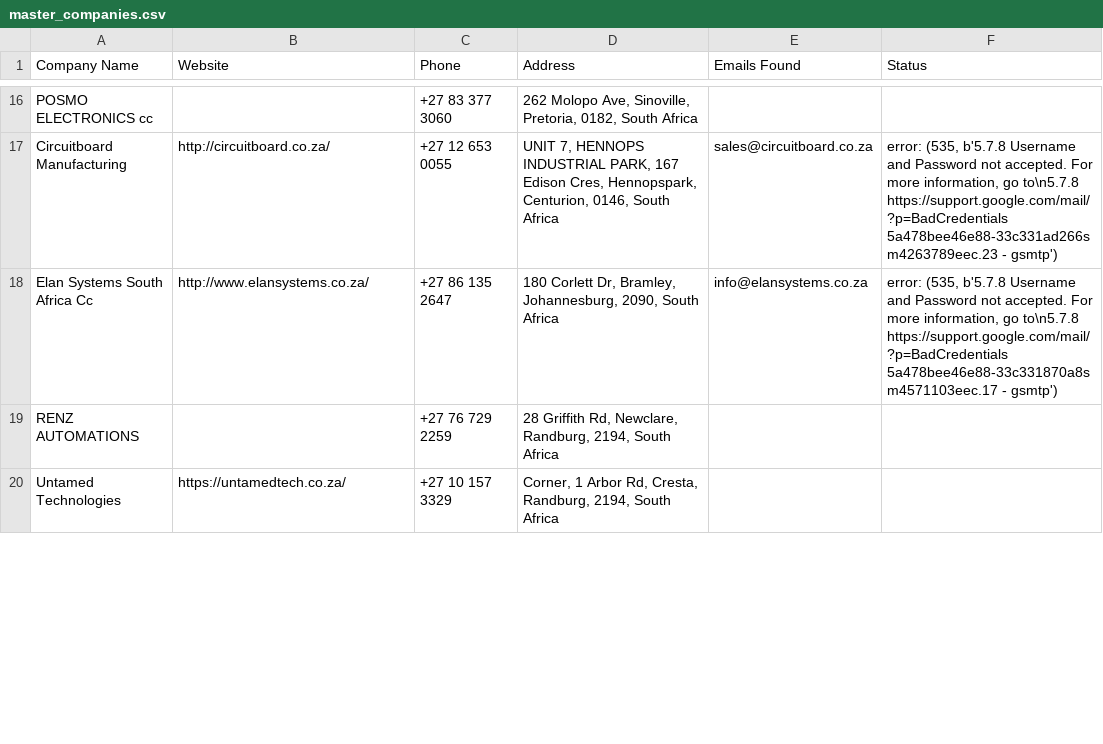
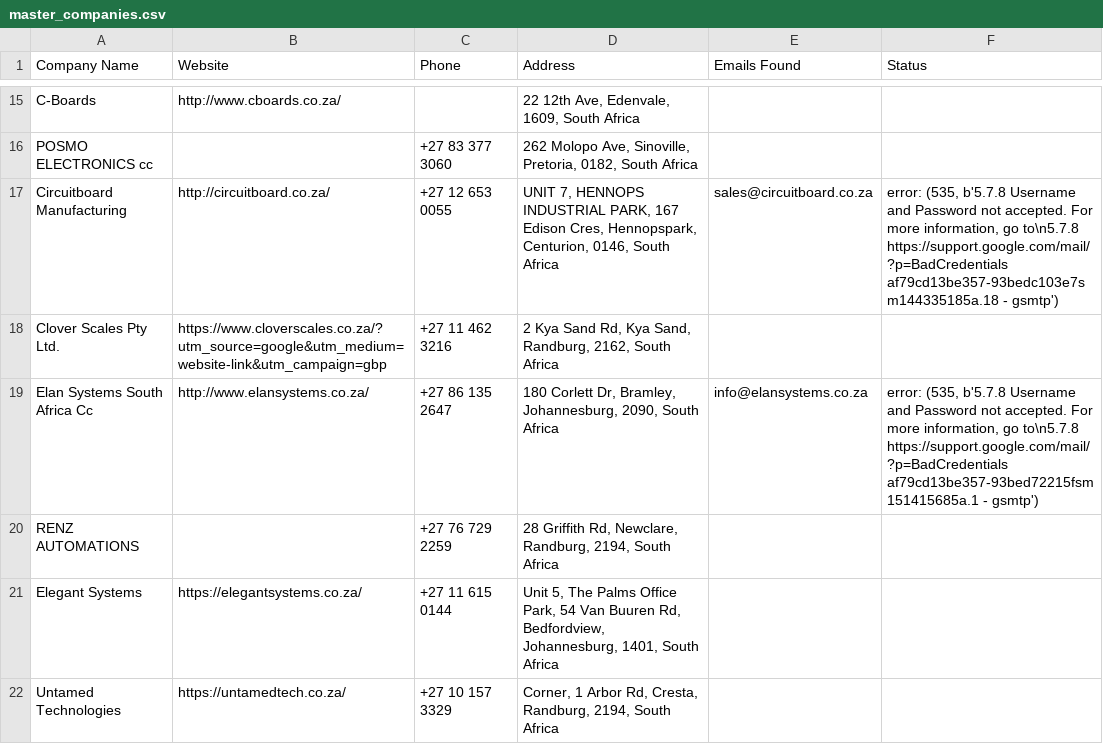
Before and after one commit to MareanaNsuku/Electronics-Project, a CSV file: secure-enclosure-outreach/data/master_companies.csv, drawn as a sheet; only a part is shown, gaps mark what is left out; addresses are those after the commit; the diff covers the shown part only; the diff names each change by its address in the sheet, - before the commit and + after, or states it on an @@ line.

```diff
--- a/secure-enclosure-outreach/data/master_companies.csv
+++ b/secure-enclosure-outreach/data/master_companies.csv
+row 15: C-Boards | http://www.cboards.co.za/ |  | 22 12th Ave, Edenvale, 1609, South Africa
-F17 (Status): …to\n5.7.8 https://support.google.com/mail/?p=BadCredentials 5a478bee46e88-33c331ad266sm4263789eec.23 - gsmtp')
+F17 (Status): …to\n5.7.8 https://support.google.com/mail/?p=BadCredentials af79cd13be357-93bedc103e7sm144335185a.18 - gsmtp')
+row 18: Clover Scales Pty Ltd. | https://www.cloverscales.co.za/?utm_source=google&utm_medium=website-link&utm_campaign=gbp | +27 11 462 3216 | 2 Kya Sand Rd, Kya Sand, Randburg, 2162, South Africa
-F19 (Status): …to\n5.7.8 https://support.google.com/mail/?p=BadCredentials 5a478bee46e88-33c331870a8sm4571103eec.17 - gsmtp')
+F19 (Status): …to\n5.7.8 https://support.google.com/mail/?p=BadCredentials af79cd13be357-93bed72215fsm151415685a.1 - gsmtp')
```
Also changed, not shown: 2 added rows, 4 removed rows and 18 edited cells elsewhere in this file.
